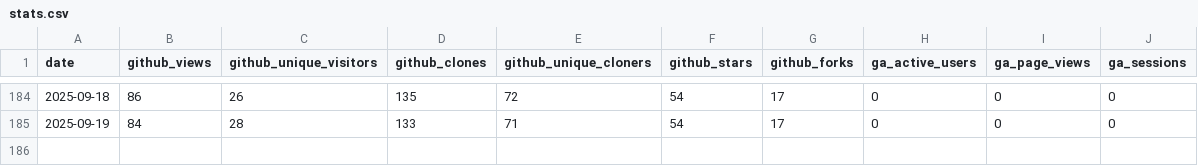
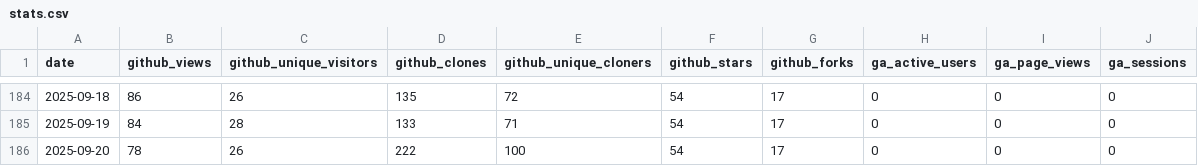
Before and after one commit to rawkintrevo/gofannon, a CSV file: website/community/stats.csv, drawn as a sheet; only a part is shown, gaps mark what is left out.

```diff
--- a/website/community/stats.csv
+++ b/website/community/stats.csv
@@ -185 +185,2 @@ date,github_views,github_unique_visitors,github_clones,github_unique_cloners,git
 2025-09-19,84,28,133,71,54,17,0,0,0
+2025-09-20,78,26,222,100,54,17,0,0,0
```
